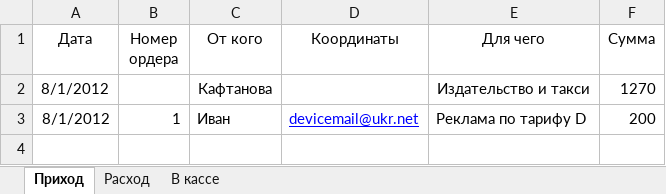
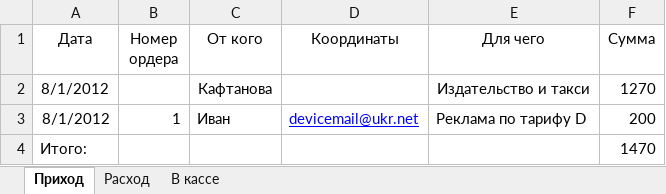
Before and after one commit to Balog/GraphWork, an Excel workbook: Касса/Приход-Расход.xlsx, sheet Приход, drawn as a sheet; values as stored, in another font and other column widths than the file's, no borders; the diff names each change by its address in the sheet, - before the commit and + after, or states it on an @@ line.

```diff
--- a/Касса/Приход-Расход.xlsx (sheet Приход)
+++ b/Касса/Приход-Расход.xlsx (sheet Приход)
+row 4: Итого: |  |  |  |  | 1470
```
Also changed, not shown: sheet В кассе, sheet Расход, formulas that keep their value, 21 other files.
